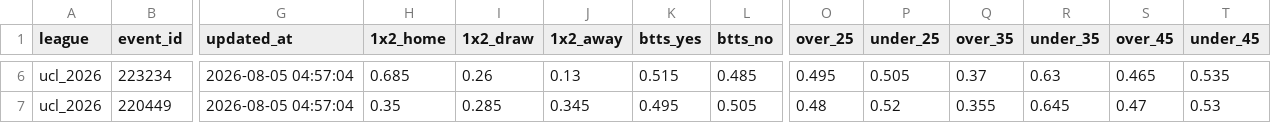
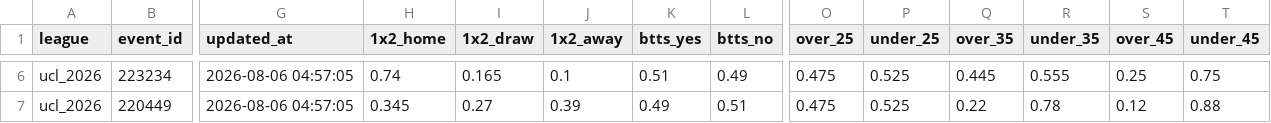
Before and after one commit to aimidas1/Polymarket_data, a CSV file: ucl_2026.csv, drawn as a sheet; only a part is shown, gaps mark what is left out; the diff covers the shown part only; the diff names each change by its address in the sheet, - before the commit and + after, or states it on an @@ line.

Commit message:
auto: update data 2026-08-06

```diff
--- a/ucl_2026.csv
+++ b/ucl_2026.csv
-G6:G7 (updated_at): 2026-08-05 04:57:04
+G6:G7 (updated_at): 2026-08-06 04:57:05
-H6 (1x2_home): 0.685
+H6 (1x2_home): 0.74
-I6 (1x2_draw): 0.26
+I6 (1x2_draw): 0.165
-J6 (1x2_away): 0.13
+J6 (1x2_away): 0.1
-K6 (btts_yes): 0.515
+K6 (btts_yes): 0.51
-L6 (btts_no): 0.485
+L6 (btts_no): 0.49
-O6 (over_25): 0.495
+O6 (over_25): 0.475
-P6 (under_25): 0.505
+P6 (under_25): 0.525
-Q6 (over_35): 0.37
+Q6 (over_35): 0.445
-R6 (under_35): 0.63
+R6 (under_35): 0.555
-S6 (over_45): 0.465
+S6 (over_45): 0.25
-T6 (under_45): 0.535
+T6 (under_45): 0.75
-H7 (1x2_home): 0.35
+H7 (1x2_home): 0.345
-I7 (1x2_draw): 0.285
+I7 (1x2_draw): 0.27
-J7 (1x2_away): 0.345
+J7 (1x2_away): 0.39
-K7 (btts_yes): 0.495
+K7 (btts_yes): 0.49
-L7 (btts_no): 0.505
+L7 (btts_no): 0.51
-O7 (over_25): 0.48
+O7 (over_25): 0.475
-P7 (under_25): 0.52
+P7 (under_25): 0.525
-Q7 (over_35): 0.355
+Q7 (over_35): 0.22
-R7 (under_35): 0.645
+R7 (under_35): 0.78
-S7 (over_45): 0.47
+S7 (over_45): 0.12
-T7 (under_45): 0.53
+T7 (under_45): 0.88
```
Also changed, not shown: 2 removed rows and 107 edited cells elsewhere in this file, brasileirao_serie_a_2026.csv, liga_mx_apertura_2026.csv, 2 other files.
